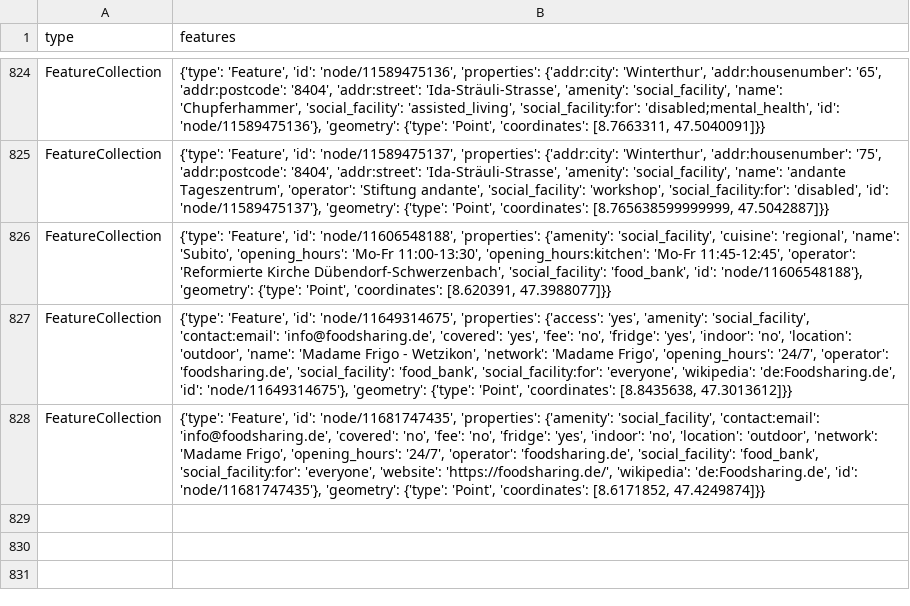
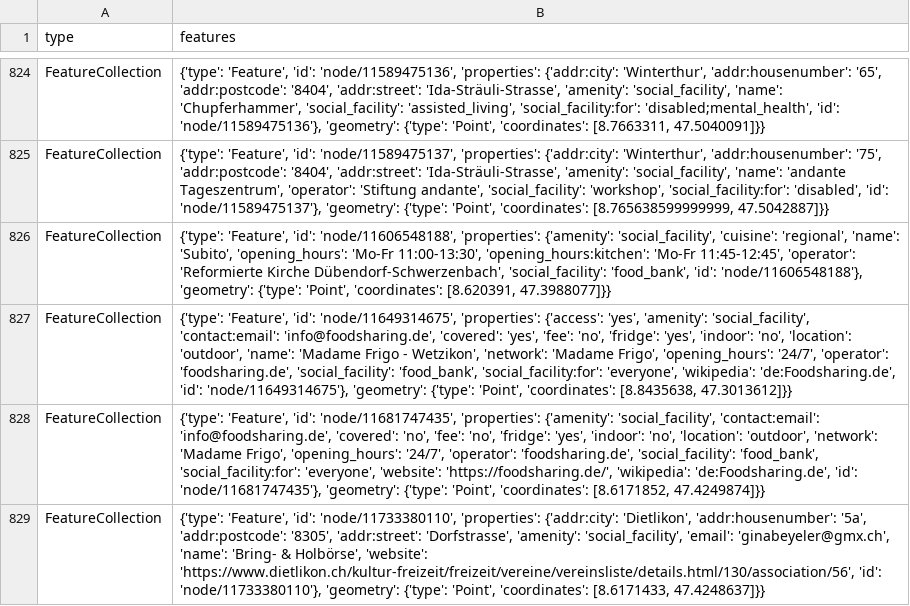
Before and after one commit to OpenBracketsCH/rescue-data, a CSV file: data/csv/facilities/social_facilities/social_facilities_dispo_srz.csv, drawn as a sheet; only a part is shown, gaps mark what is left out.

```diff
--- a/data/csv/facilities/social_facilities/social_facilities_dispo_srz.csv
+++ b/data/csv/facilities/social_facilities/social_facilities_dispo_srz.csv
@@ -828 +828,2 @@ FeatureCollection,"{'type': 'Feature', 'id': 'node/11649314675', 'properties': {
 FeatureCollection,"{'type': 'Feature', 'id': 'node/11681747435', 'properties': {'amenity': 'social_facility', 'contact:email': 'info@foodsharing.de', 'covered': 'no', 'fee': 'no', 'fridge': 'yes', 'indoor': 'no', 'location': 'outdoor', 'network': 'Madame Frigo', 'opening_hours': '24/7', 'operator': 'foodsharing.de', 'social_facility': 'food_bank', 'social_facility:for': 'everyone', 'website': 'https://foodsharing.de/', 'wikipedia': 'de:Foodsharing.de', 'id': 'node/11681747435'}, 'geometry': {'type': 'Point', 'coordinates': [8.6171852, 47.4249874]}}"
+FeatureCollection,"{'type': 'Feature', 'id': 'node/11733380110', 'properties': {'addr:city': 'Dietlikon', 'addr:housenumber': '5a', 'addr:postcode': '8305', 'addr:street': 'Dorfstrasse', 'amenity': 'social_facility', 'email': 'ginabeyeler@gmx.ch', 'name': 'Bring- & Holbörse', 'website': 'https://www.dietlikon.ch/kultur-freizeit/freizeit/vereine/vereinsliste/details.html/130/association/56', 'id': 'node/11733380110'}, 'geometry': {'type': 'Point', 'coordinates': [8.6171433, 47.4248637]}}"
```
Also changed, not shown: data/csv/defis/defis_stadt_zh.csv, data/csv/facilities/social_facilities/social_facilities_kt_zh.csv, 14 other files.
